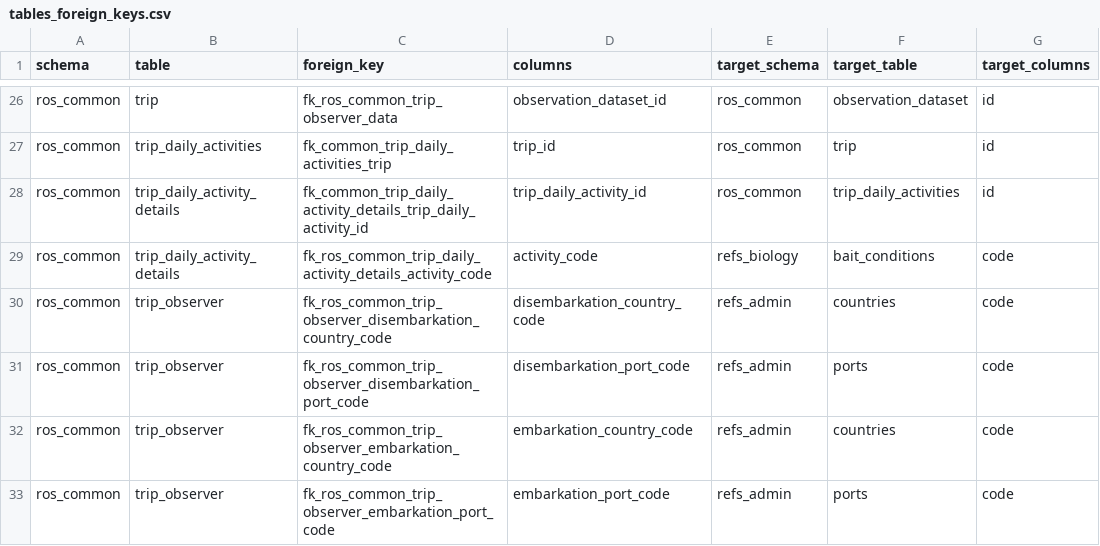
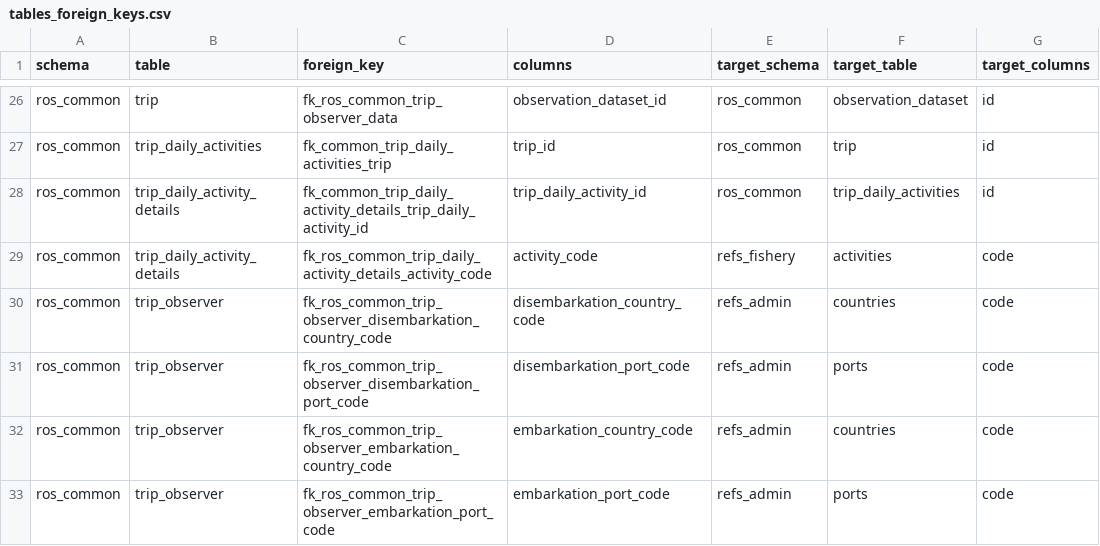
Before and after one commit to iotc-secretariat/iotc-ros-model, a CSV file: models/IOTC_Ros_3_3_0_2026_06_23/tables_foreign_keys.csv, drawn as a sheet; only a part is shown, gaps mark what is left out.

Commit message:
Update model after sql migration

```diff
--- a/models/IOTC_Ros_3_3_0_2026_06_23/tables_foreign_keys.csv
+++ b/models/IOTC_Ros_3_3_0_2026_06_23/tables_foreign_keys.csv
@@ -28,3 +28,3 @@ ros_common,trip_daily_activities,fk_common_trip_daily_activities_trip,trip_id,ro
 ros_common,trip_daily_activity_details,fk_common_trip_daily_activity_details_trip_daily_activity_id,trip_daily_activity_id,ros_common,trip_daily_activities,id
-ros_common,trip_daily_activity_details,fk_ros_common_trip_daily_activity_details_activity_code,activity_code,refs_biology,bait_conditions,code
+ros_common,trip_daily_activity_details,fk_ros_common_trip_daily_activity_details_activity_code,activity_code,refs_fishery,activities,code
 ros_common,trip_observer,fk_ros_common_trip_observer_disembarkation_country_code,disembarkation_country_code,refs_admin,countries,code
```
Also changed, not shown: models/IOTC_Ros_3_3_0_2026_06_23/tables_columns.csv.
